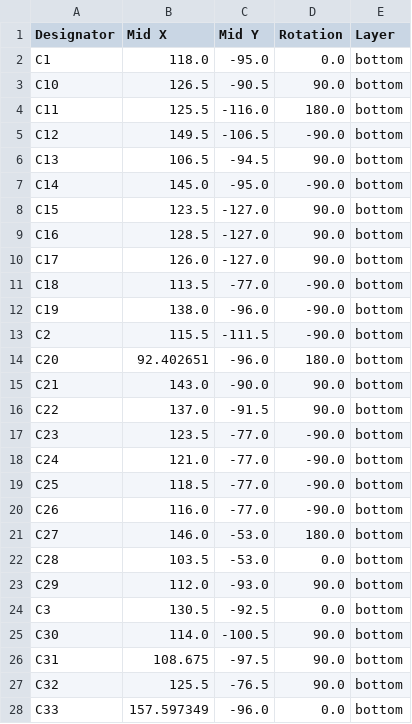
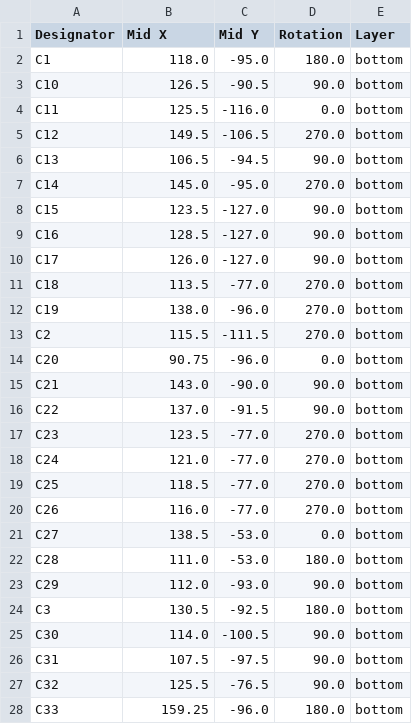
Before and after one commit to ibis-ssl/ORION_boost_v3, a CSV file: production/positions.csv, drawn as a sheet; only a part is shown; the diff covers the shown part only.

```diff
--- a/production/positions.csv
+++ b/production/positions.csv
@@ -1,8 +1,8 @@
 Designator,Mid X,Mid Y,Rotation,Layer
-C1,118.0,-95.0,0.0,bottom
+C1,118.0,-95.0,180.0,bottom
 C10,126.5,-90.5,90.0,bottom
-C11,125.5,-116.0,180.0,bottom
-C12,149.5,-106.5,-90.0,bottom
+C11,125.5,-116.0,0.0,bottom
+C12,149.5,-106.5,270.0,bottom
 C13,106.5,-94.5,90.0,bottom
-C14,145.0,-95.0,-90.0,bottom
+C14,145.0,-95.0,270.0,bottom
 C15,123.5,-127.0,90.0,bottom
@@ -10,19 +10,19 @@ C16,128.5,-127.0,90.0,bottom
 C17,126.0,-127.0,90.0,bottom
-C18,113.5,-77.0,-90.0,bottom
-C19,138.0,-96.0,-90.0,bottom
-C2,115.5,-111.5,-90.0,bottom
-C20,92.402651,-96.0,180.0,bottom
+C18,113.5,-77.0,270.0,bottom
+C19,138.0,-96.0,270.0,bottom
+C2,115.5,-111.5,270.0,bottom
+C20,90.75,-96.0,0.0,bottom
 C21,143.0,-90.0,90.0,bottom
 C22,137.0,-91.5,90.0,bottom
-C23,123.5,-77.0,-90.0,bottom
-C24,121.0,-77.0,-90.0,bottom
-C25,118.5,-77.0,-90.0,bottom
-C26,116.0,-77.0,-90.0,bottom
-C27,146.0,-53.0,180.0,bottom
-C28,103.5,-53.0,0.0,bottom
+C23,123.5,-77.0,270.0,bottom
+C24,121.0,-77.0,270.0,bottom
+C25,118.5,-77.0,270.0,bottom
+C26,116.0,-77.0,270.0,bottom
+C27,138.5,-53.0,0.0,bottom
+C28,111.0,-53.0,180.0,bottom
 C29,112.0,-93.0,90.0,bottom
-C3,130.5,-92.5,0.0,bottom
+C3,130.5,-92.5,180.0,bottom
 C30,114.0,-100.5,90.0,bottom
-C31,108.675,-97.5,90.0,bottom
+C31,107.5,-97.5,90.0,bottom
 C32,125.5,-76.5,90.0,bottom
-C33,157.597349,-96.0,0.0,bottom
+C33,159.25,-96.0,180.0,bottom
```
Also changed, not shown: 3 added rows, 1 removed row and 127 edited cells elsewhere in this file, production/bom.csv, production/designators.csv, 43 other files.
